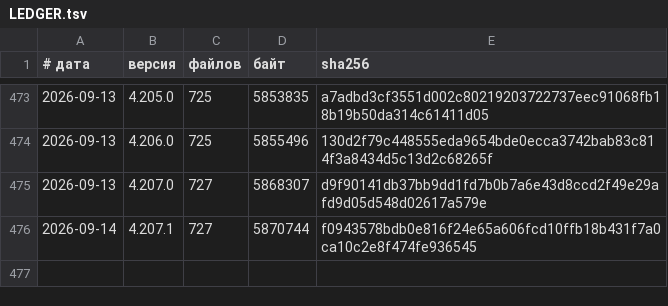
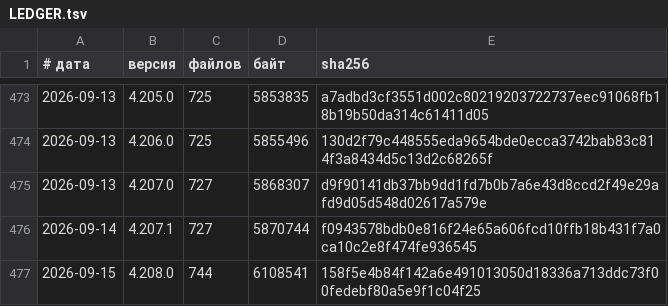
Before and after one commit to vevdokimovm/truth-seeking, a TSV file: _base/reports/releases/LEDGER.tsv, drawn as a sheet; only a part is shown, gaps mark what is left out; the diff names each change by its address in the sheet, - before the commit and + after, or states it on an @@ line.

```diff
--- a/_base/reports/releases/LEDGER.tsv
+++ b/_base/reports/releases/LEDGER.tsv
+row 477: 2026-09-15 | 4.208.0 | 744 | 6108541 | 158f5e4b84f142a6e491013050d18336a713ddc73f00fedebf80a5e9f1c04f25
```
Also changed, not shown: _base/07-media-to-text-lab/measurements.csv, 46 other files.
